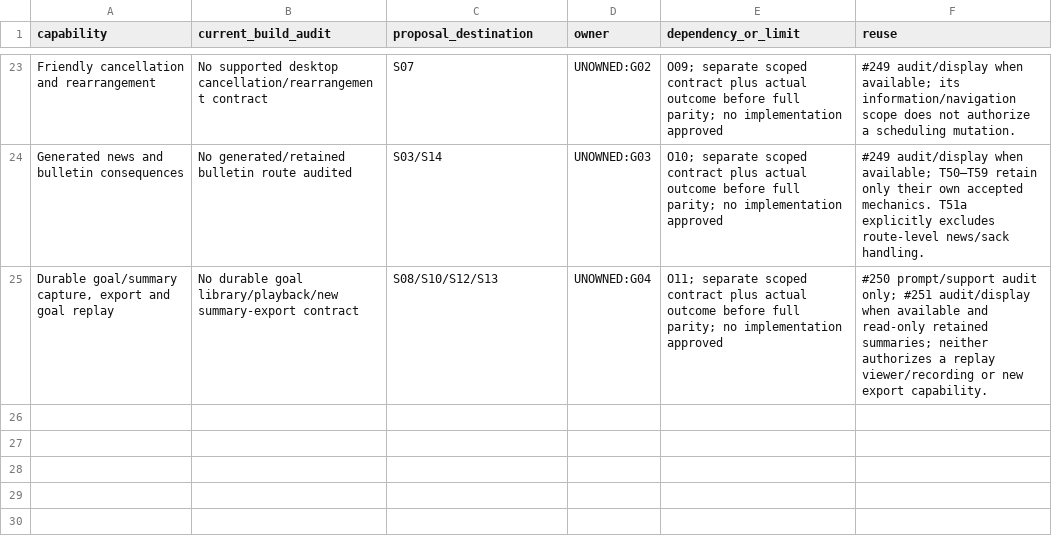
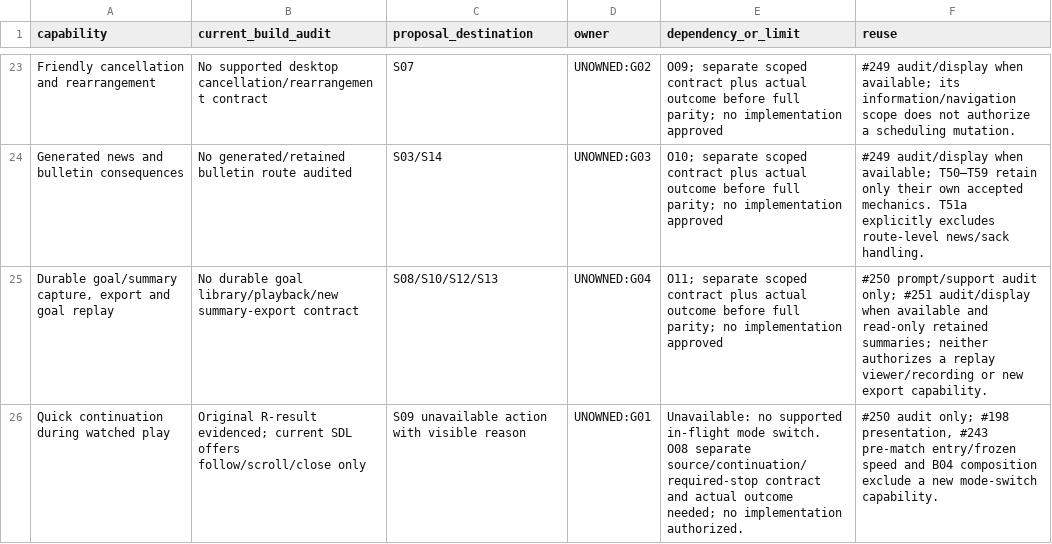
Before and after one commit to diegoami/goal2, a TSV file: docs/redesign-253/capabilities.tsv, drawn as a sheet; only a part is shown, gaps mark what is left out.

Commit message:
docs(#253): separate supported allocations and quick-continuation gap

```diff
--- a/docs/redesign-253/capabilities.tsv
+++ b/docs/redesign-253/capabilities.tsv
@@ -25 +25,2 @@ Generated news and bulletin consequences	No generated/retained bulletin route au
 Durable goal/summary capture, export and goal replay	No durable goal library/playback/new summary-export contract	S08/S10/S12/S13	UNOWNED:G04	O11; separate scoped contract plus actual outcome before full parity; no implementation approved	#250 prompt/support audit only; #251 audit/display when available and read-only retained summaries; neither authorizes a replay viewer/recording or new export capability.
+Quick continuation during watched play	Original R-result evidenced; current SDL offers follow/scroll/close only	S09 unavailable action with visible reason	UNOWNED:G01	Unavailable: no supported in-flight mode switch. O08 separate source/continuation/required-stop contract and actual outcome needed; no implementation authorized.	#250 audit only; #198 presentation, #243 pre-match entry/frozen speed and B04 composition exclude a new mode-switch capability.
```
Also changed, not shown: docs/redesign-253/parity/contexts.tsv, 17 other files.
